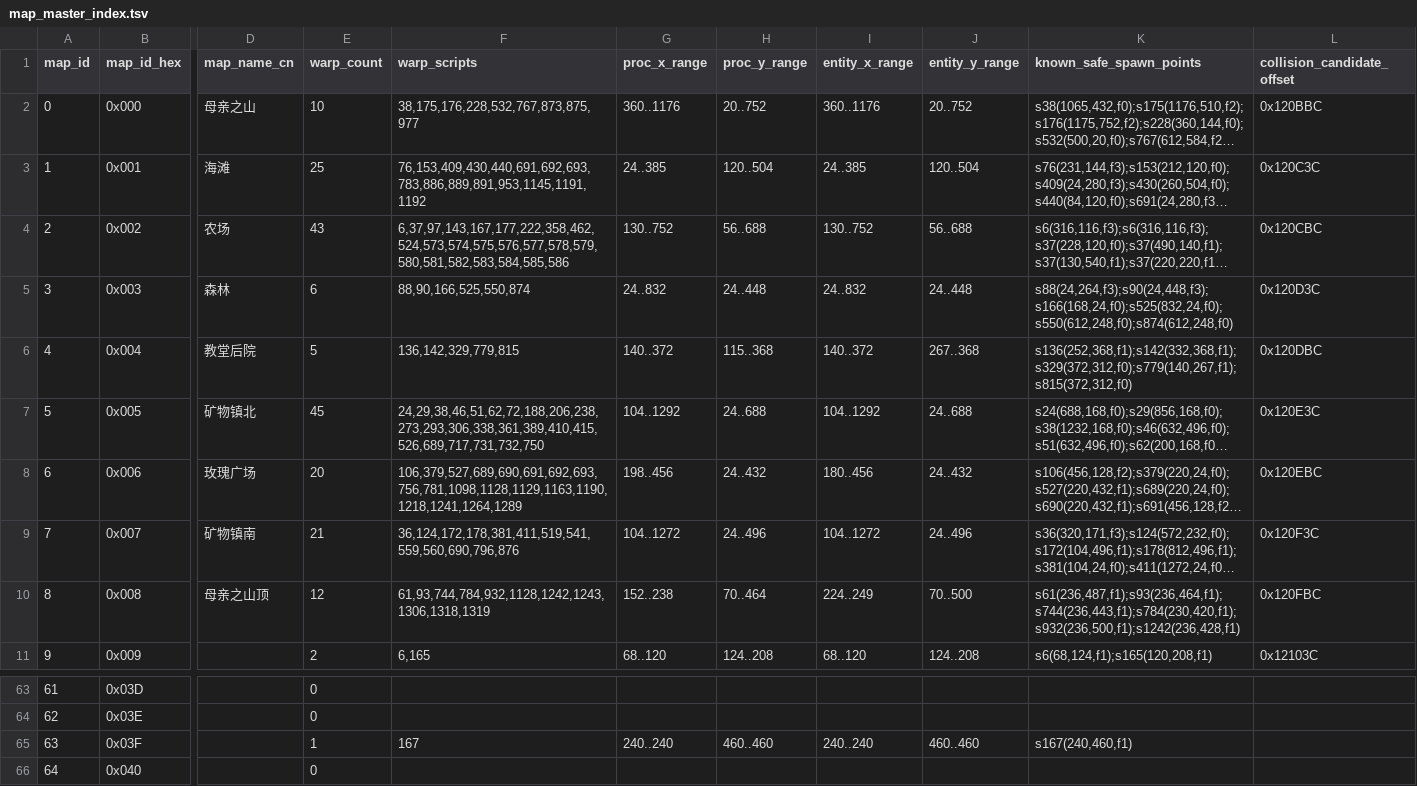
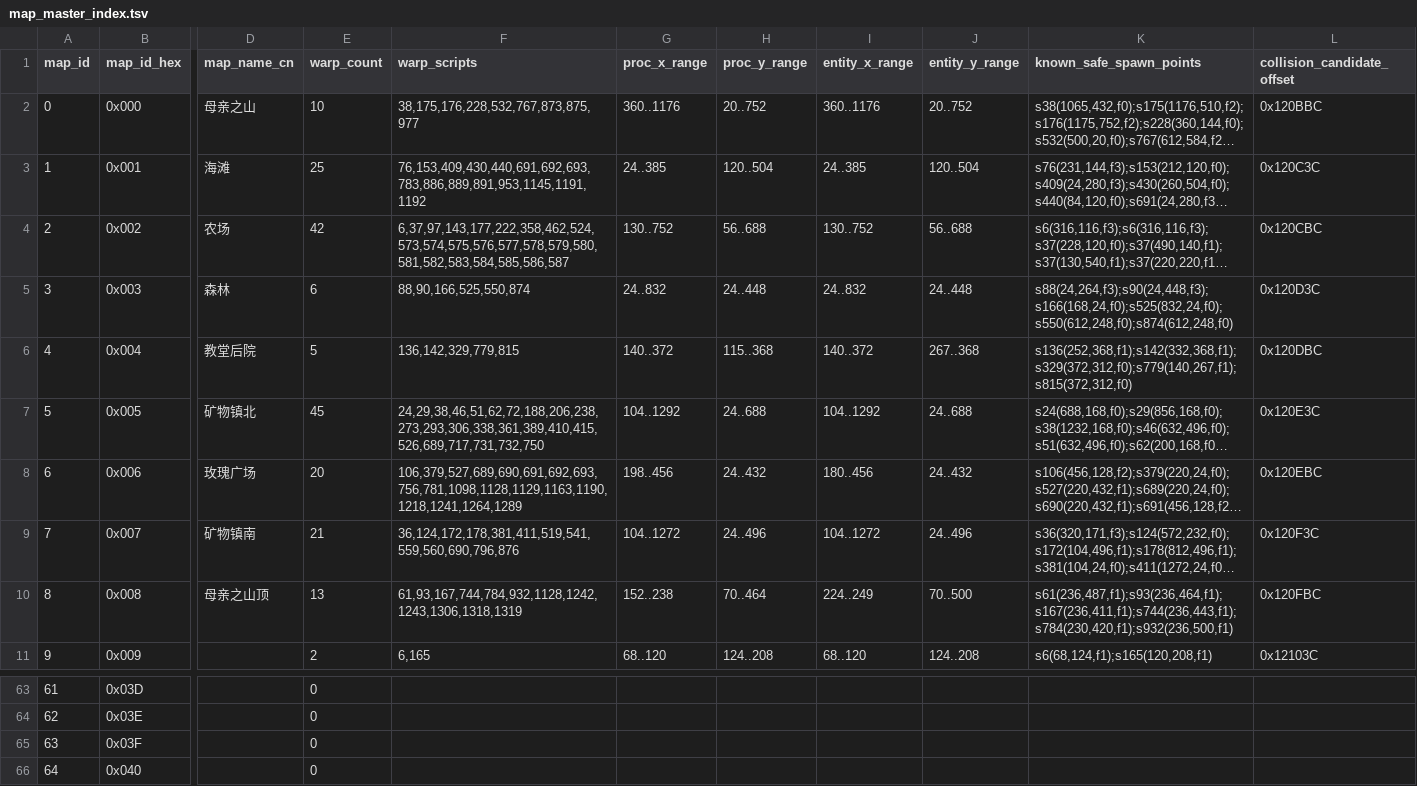
Before and after one commit to Yehaikun/Harvest-Moon---Friends-Of-Mineral-Town, a TSV file: docs/generated/map_master_index.tsv, drawn as a sheet; only a part is shown, gaps mark what is left out; long unchanged cells end in …; the diff names each change by its address in the sheet, - before the commit and + after, or states it on an @@ line.

```diff
--- a/docs/generated/map_master_index.tsv
+++ b/docs/generated/map_master_index.tsv
-E4 (warp_count): 43
+E4 (warp_count): 42
-F4 (warp_scripts): 6,37,97,143,167,177,222,358,462,524,573,574,575,576,577,578,579,580,581,582,583,584,585,586
+F4 (warp_scripts): 6,37,97,143,177,222,358,462,524,573,574,575,576,577,578,579,580,581,582,583,584,585,586,587
-E10 (warp_count): 12
+E10 (warp_count): 13
-F10 (warp_scripts): 61,93,744,784,932,1128,1242,1243,1306,1318,1319
+F10 (warp_scripts): 61,93,167,744,784,932,1128,1242,1243,1306,1318,1319
-K10 (known_safe_spawn_points): s61(236,487,f1);s93(236,464,f1);s744(236,443,f1);s784(230,420,f1);s932(236,500,f1);s1242(236,428,f1)
+K10 (known_safe_spawn_points): s61(236,487,f1);s93(236,464,f1);s167(236,411,f1);s744(236,443,f1);s784(230,420,f1);s932(236,500,f1)
-E65 (warp_count): 1
+E65 (warp_count): 0
-F65 (warp_scripts): 167
+F65 (warp_scripts): (empty)
-G65 (proc_x_range): 240..240
+G65 (proc_x_range): (empty)
-H65 (proc_y_range): 460..460
+H65 (proc_y_range): (empty)
-I65 (entity_x_range): 240..240
+I65 (entity_x_range): (empty)
-J65 (entity_y_range): 460..460
+J65 (entity_y_range): (empty)
-K65 (known_safe_spawn_points): s167(240,460,f1)
+K65 (known_safe_spawn_points): (empty)
```
Also changed, not shown: docs/generated/warp_index.tsv.
